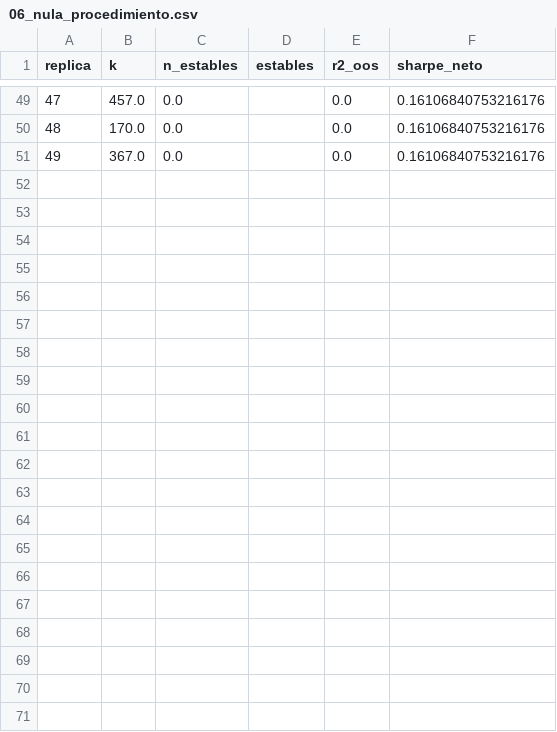
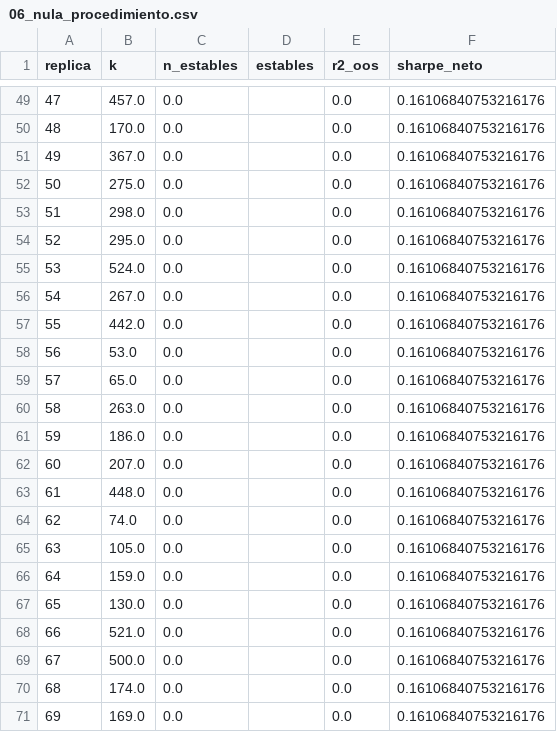
Before and after one commit to dgarciagud/Caracter-sticas-predictoras-S-P, a CSV file: resultados/06_nula_procedimiento.csv, drawn as a sheet; only a part is shown, gaps mark what is left out.

```diff
--- a/resultados/06_nula_procedimiento.csv
+++ b/resultados/06_nula_procedimiento.csv
@@ -51 +51,21 @@ replica,k,n_estables,estables,r2_oos,sharpe_neto
 49,367.0,0.0,,0.0,0.16106840753216176
+50,275.0,0.0,,0.0,0.16106840753216176
+51,298.0,0.0,,0.0,0.16106840753216176
+52,295.0,0.0,,0.0,0.16106840753216176
+53,524.0,0.0,,0.0,0.16106840753216176
+54,267.0,0.0,,0.0,0.16106840753216176
+55,442.0,0.0,,0.0,0.16106840753216176
+56,53.0,0.0,,0.0,0.16106840753216176
+57,65.0,0.0,,0.0,0.16106840753216176
+58,263.0,0.0,,0.0,0.16106840753216176
+59,186.0,0.0,,0.0,0.16106840753216176
+60,207.0,0.0,,0.0,0.16106840753216176
+61,448.0,0.0,,0.0,0.16106840753216176
+62,74.0,0.0,,0.0,0.16106840753216176
+63,105.0,0.0,,0.0,0.16106840753216176
+64,159.0,0.0,,0.0,0.16106840753216176
+65,130.0,0.0,,0.0,0.16106840753216176
+66,521.0,0.0,,0.0,0.16106840753216176
+67,500.0,0.0,,0.0,0.16106840753216176
+68,174.0,0.0,,0.0,0.16106840753216176
+69,169.0,0.0,,0.0,0.16106840753216176
```
